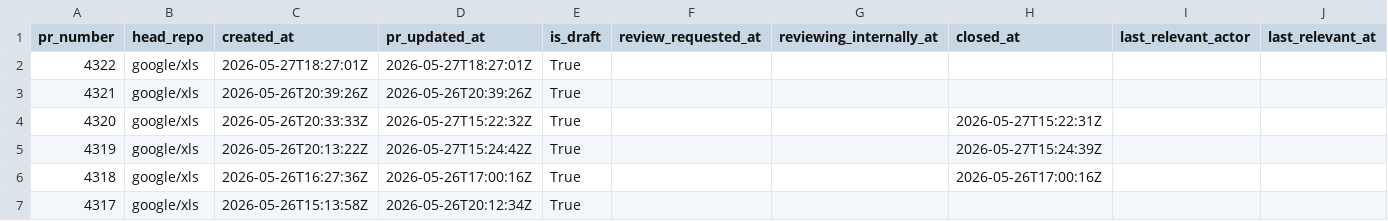
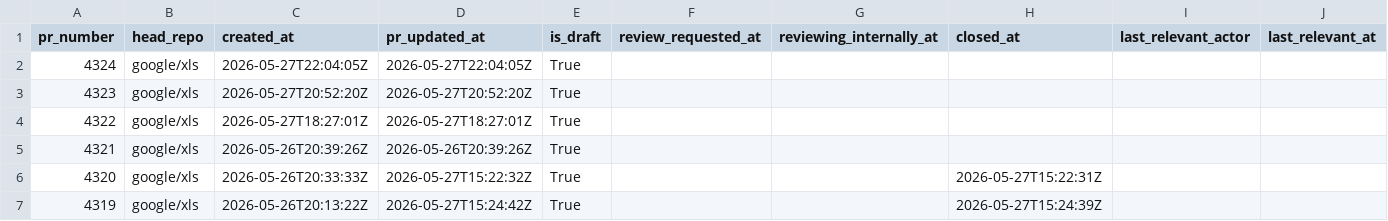
Before and after one commit to xlsynth/xls-pr-data, a CSV file: pr_data.csv, drawn as a sheet; only a part is shown; the shorter side is filled out with more unchanged rows; rows hold the shown columns only; the diff names each change by its address in the sheet, - before the commit and + after, or states it on an @@ line.

```diff
--- a/pr_data.csv
+++ b/pr_data.csv
+row 2: 4324 | google/xls | 2026-05-27T22:04:05Z | 2026-05-27T22:04:05Z | True
+row 3: 4323 | google/xls | 2026-05-27T20:52:20Z | 2026-05-27T20:52:20Z | True
```
Also changed, not shown: 2 other files.
